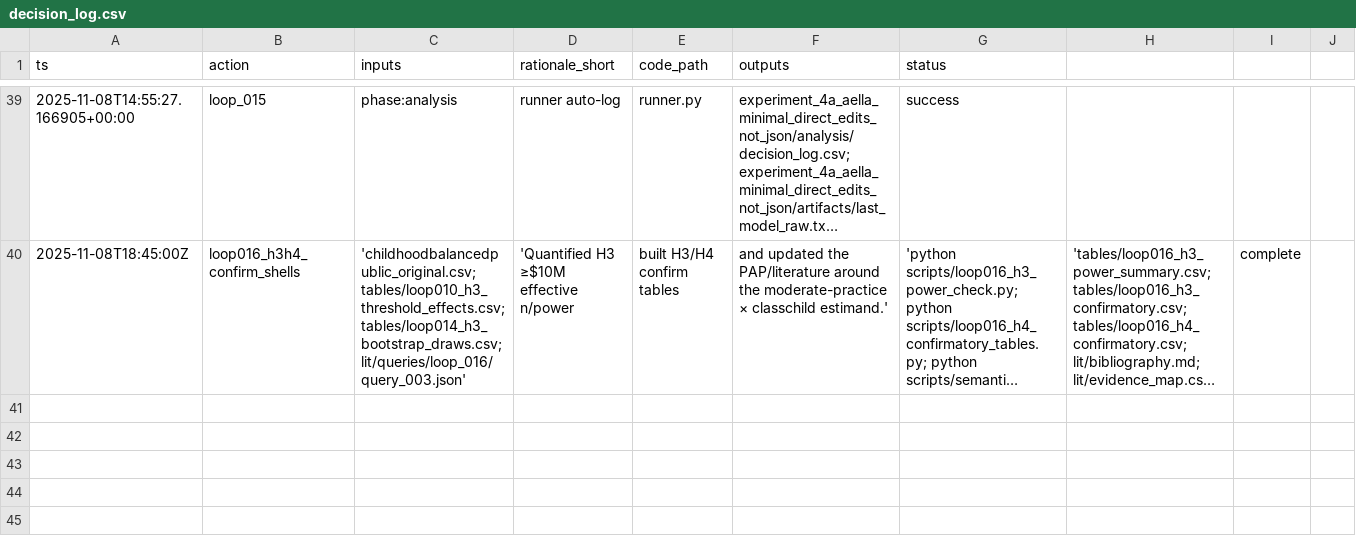
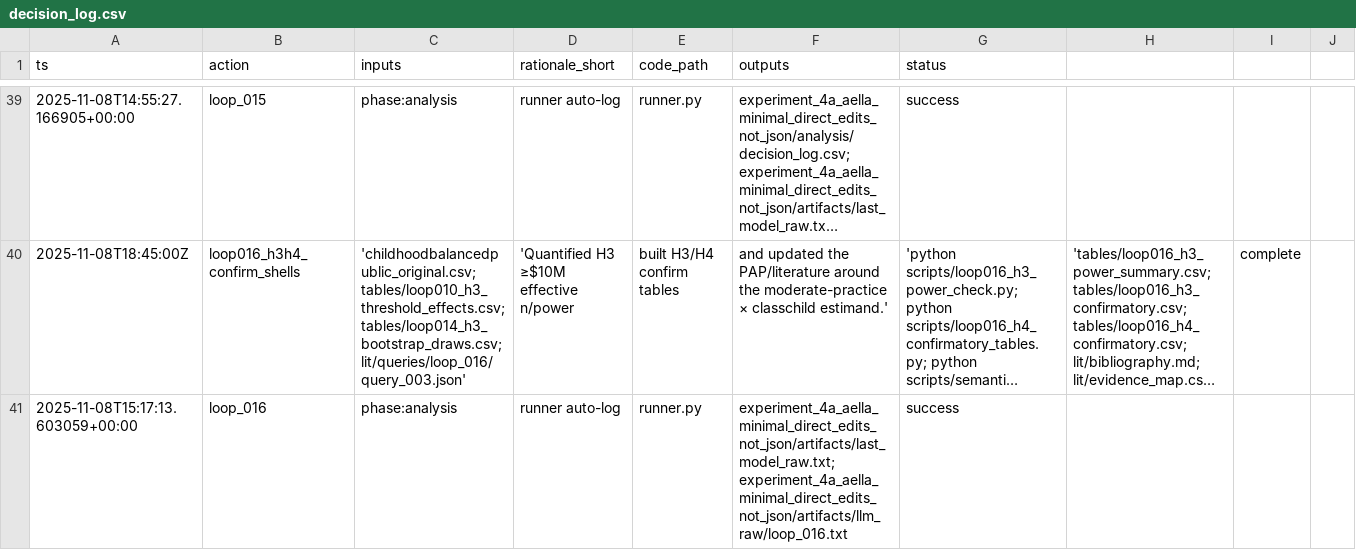
Before and after one commit to whp-wessel/ai_scientist, a CSV file: experiment_4a_aella_minimal_direct_edits_not_json/analysis/decision_log.csv, drawn as a sheet; only a part is shown, gaps mark what is left out; long unchanged cells end in …; the diff names each change by its address in the sheet, - before the commit and + after, or states it on an @@ line.

Commit message:
loop016: add H3 power summary and H4 confirm tables

```diff
--- a/experiment_4a_aella_minimal_direct_edits_not_json/analysis/decision_log.csv
+++ b/experiment_4a_aella_minimal_direct_edits_not_json/analysis/decision_log.csv
+row 41: 2025-11-08T15:17:13.603059+00:00 | loop_016 | phase:analysis | runner auto-log | runner.py | experiment_4a_aella_minimal_direct_edits_not_json/artifacts/last_model_raw.txt;experiment_4a_aella_minimal_direct_edits_not_json/artifacts/llm_raw/loop_016.txt | success
```
Also changed, not shown: 2 other files.
